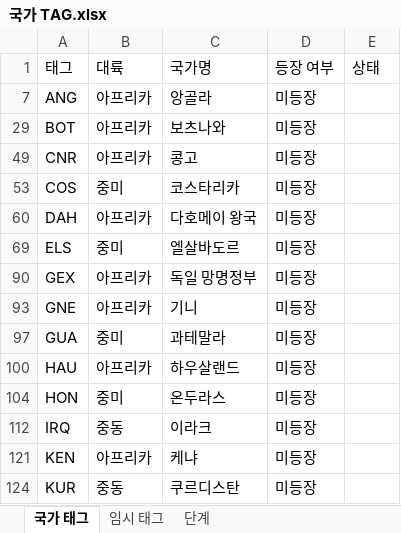
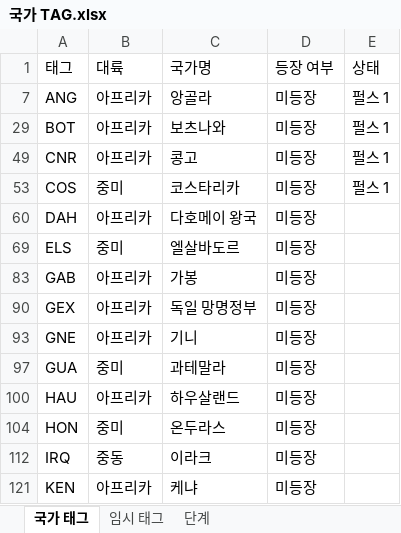
Before and after one commit to MADCAT416/megrez, an Excel workbook: 국가 TAG.xlsx, sheet 국가 태그, drawn as a sheet; only a part is shown; the shorter side is filled out with more unchanged rows; values as stored, in another font and other column widths than the file's, no borders; the diff names each change by its address in the sheet, - before the commit and + after, or states it on an @@ line.

```diff
--- a/국가 TAG.xlsx (sheet 국가 태그)
+++ b/국가 TAG.xlsx (sheet 국가 태그)
-E7 (상태): (empty)
+E7 (상태): 펄스 1
-E29 (상태): (empty)
+E29 (상태): 펄스 1
-E49 (상태): (empty)
+E49 (상태): 펄스 1
-E53 (상태): (empty)
+E53 (상태): 펄스 1
+row 83: GAB | 아프리카 | 가봉 | 미등장
```
Also changed, not shown: hidden cells, 27 other files.
